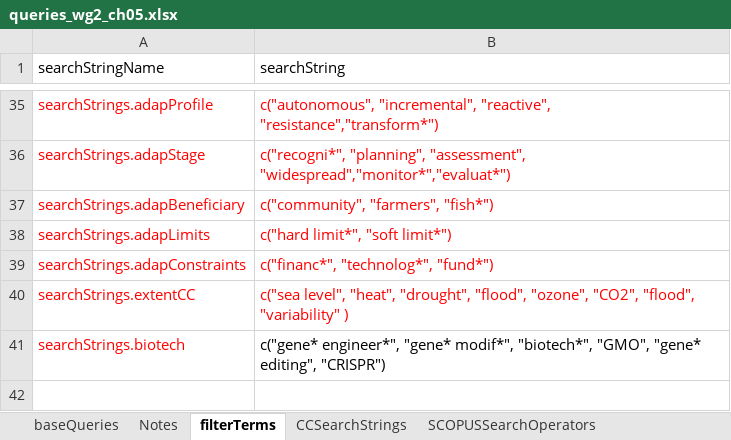
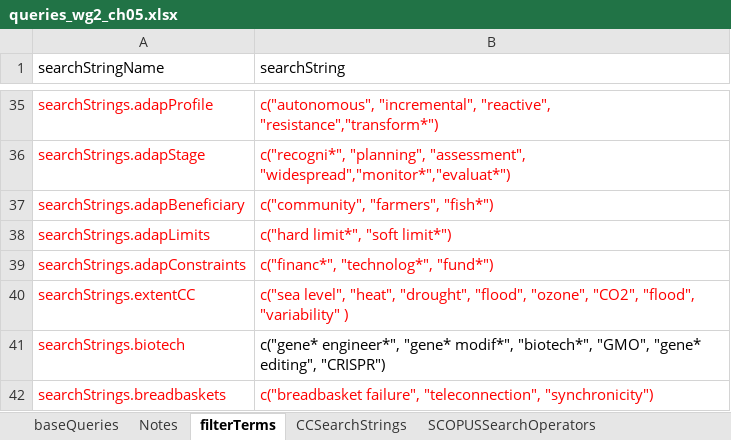
Before and after one commit to GeraldCNelson/citationManagement, an Excel workbook: data-raw/queries_wg2_ch05.xlsx, sheet filterTerms, drawn as a sheet; only a part is shown, gaps mark what is left out; values as stored, in another font and other column widths than the file's, no borders; the diff names each change by its address in the sheet, - before the commit and + after, or states it on an @@ line.

```diff
--- a/data-raw/queries_wg2_ch05.xlsx (sheet filterTerms)
+++ b/data-raw/queries_wg2_ch05.xlsx (sheet filterTerms)
+row 42: searchStrings.breadbaskets | c("breadbasket failure", "teleconnection", "synchronicity")
```
Also changed, not shown: sheet baseQueries, 6 other files.
